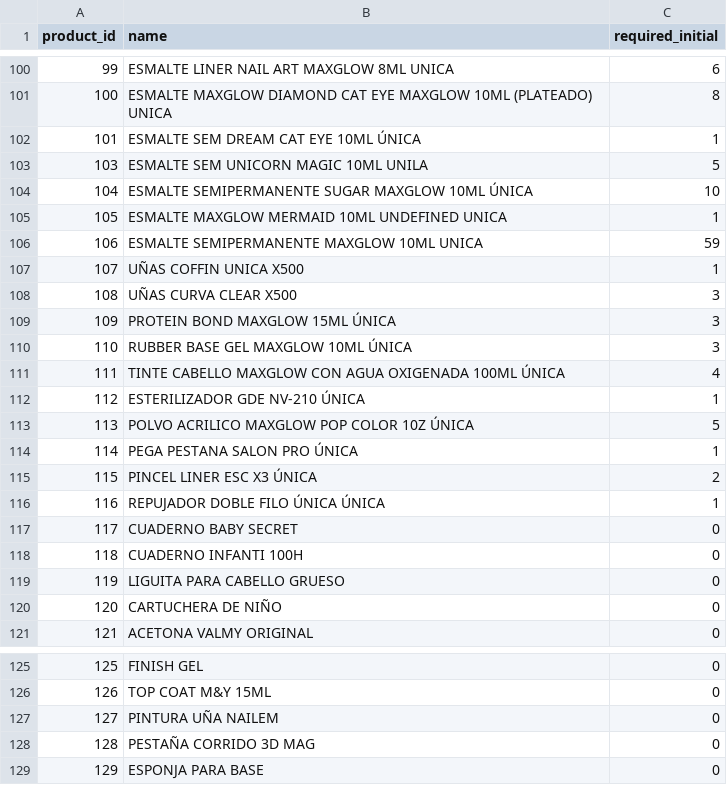
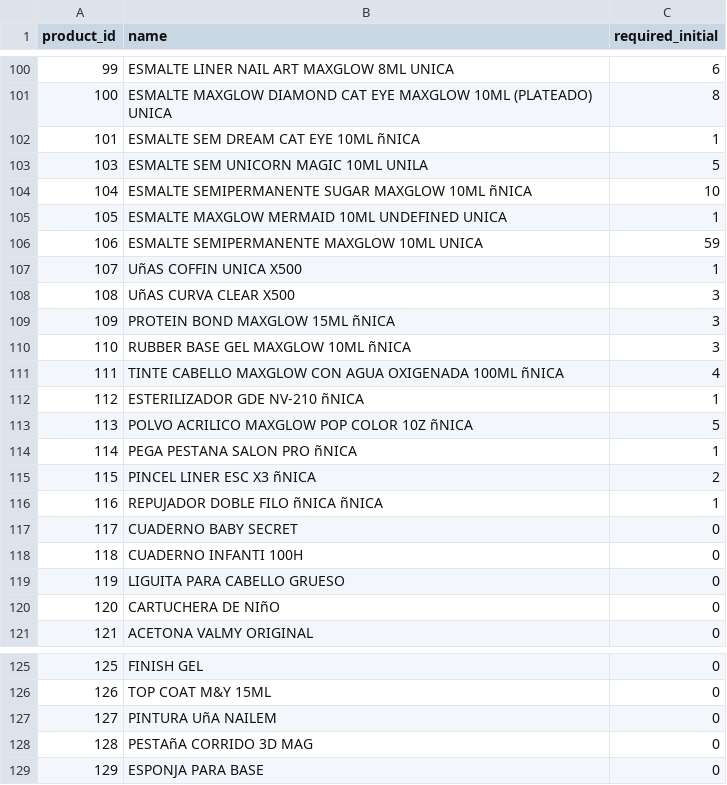
Before and after one commit to Aandresf/studio, a CSV file: INVENTARIO INICIAL LAURYS.csv, drawn as a sheet; only a part is shown, gaps mark what is left out; the diff covers the shown part only; the diff names each change by its address in the sheet, - before the commit and + after, or states it on an @@ line.

Commit message:
ajuste de nombres de productos

```diff
--- a/INVENTARIO INICIAL LAURYS.csv
+++ b/INVENTARIO INICIAL LAURYS.csv
-B102 (name): ESMALTE SEM DREAM CAT EYE 10ML ÚNICA
+B102 (name): ESMALTE SEM DREAM CAT EYE 10ML ñNICA
-B104 (name): …MAXGLOW 10ML ÚNICA
+B104 (name): …MAXGLOW 10ML ñNICA
-B107 (name): UÑAS COFFIN UNICA X500
+B107 (name): UñAS COFFIN UNICA X500
-B108 (name): UÑAS CURVA CLEAR X500
+B108 (name): UñAS CURVA CLEAR X500
-B109 (name): PROTEIN BOND MAXGLOW 15ML ÚNICA
+B109 (name): PROTEIN BOND MAXGLOW 15ML ñNICA
-B110 (name): RUBBER BASE GEL MAXGLOW 10ML ÚNICA
+B110 (name): RUBBER BASE GEL MAXGLOW 10ML ñNICA
-B111 (name): …OXIGENADA 100ML ÚNICA
+B111 (name): …OXIGENADA 100ML ñNICA
-B112 (name): ESTERILIZADOR GDE NV-210 ÚNICA
+B112 (name): ESTERILIZADOR GDE NV-210 ñNICA
-B113 (name): POLVO ACRILICO MAXGLOW POP COLOR 10Z ÚNICA
+B113 (name): POLVO ACRILICO MAXGLOW POP COLOR 10Z ñNICA
-B114 (name): PEGA PESTANA SALON PRO ÚNICA
+B114 (name): PEGA PESTANA SALON PRO ñNICA
-B115 (name): PINCEL LINER ESC X3 ÚNICA
+B115 (name): PINCEL LINER ESC X3 ñNICA
-B116 (name): REPUJADOR DOBLE FILO ÚNICA ÚNICA
+B116 (name): REPUJADOR DOBLE FILO ñNICA ñNICA
-B120 (name): CARTUCHERA DE NIÑO
+B120 (name): CARTUCHERA DE NIñO
-B127 (name): PINTURA UÑA NAILEM
+B127 (name): PINTURA UñA NAILEM
-B128 (name): PESTAÑA CORRIDO 3D MAG
+B128 (name): PESTAñA CORRIDO 3D MAG
```
Also changed, not shown: 10 edited cells elsewhere in this file, 1 other file.
